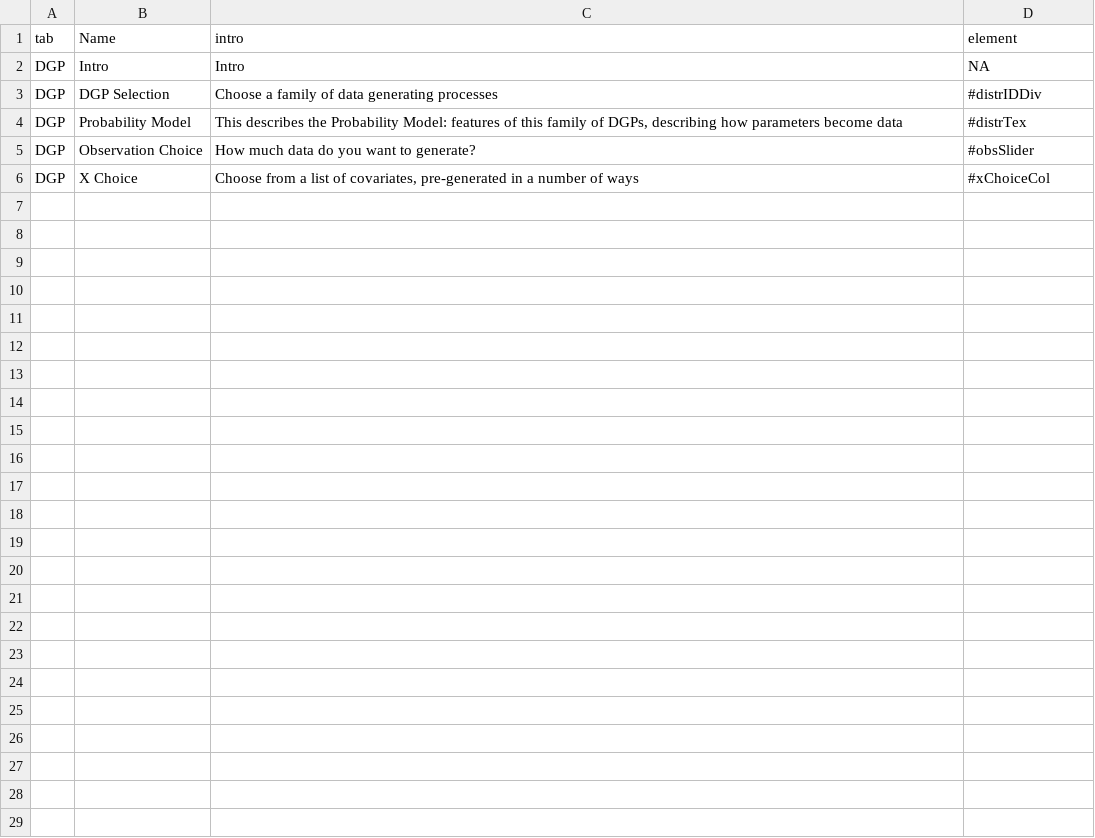
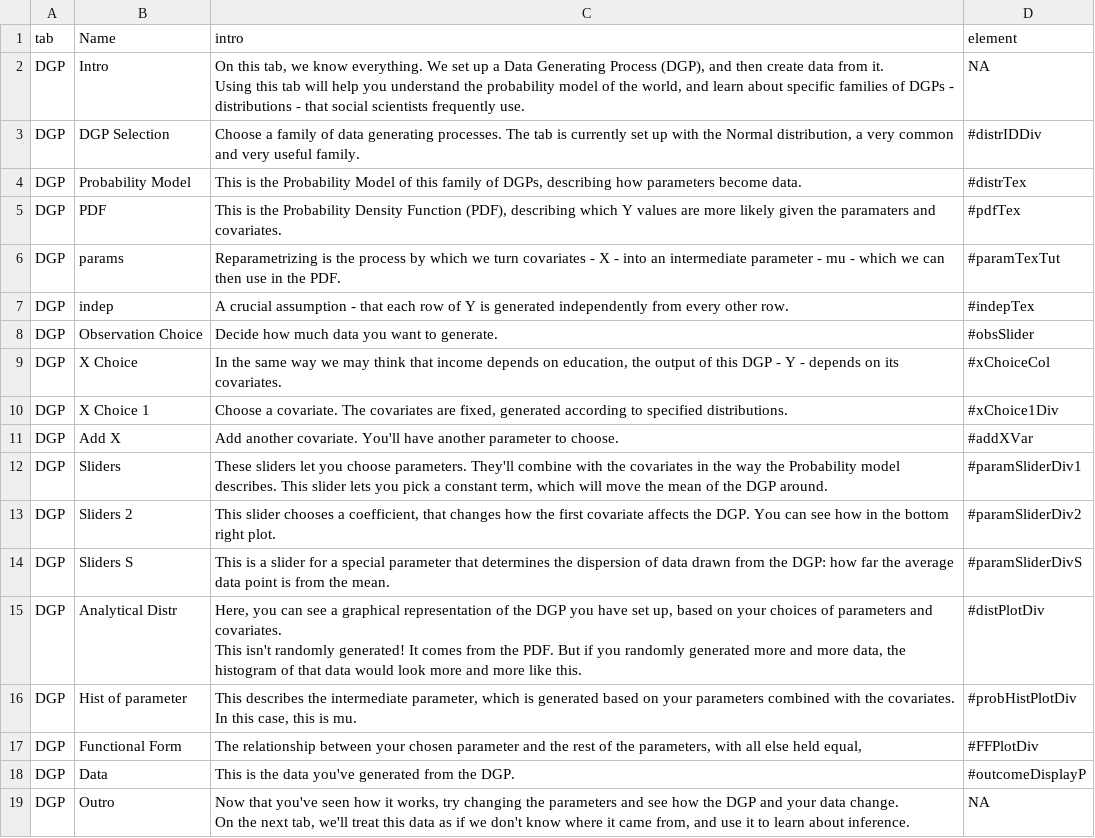
Before and after one commit to iqss-research/2k1-in-silico, a CSV file: Config/TutorialInfo.csv, drawn as a sheet.

Commit message:
tutorial framework

```diff
--- a/Config/TutorialInfo.csv
+++ b/Config/TutorialInfo.csv
@@ -1,6 +1,22 @@
 tab,Name,intro,element
-DGP,Intro,Intro,NA
-DGP,DGP Selection,Choose a family of data generating processes,#distrIDDiv
-DGP,Probability Model,"This describes the Probability Model: features of this family of DGPs, describing how parameters become data",#distrTex
-DGP,Observation Choice,How much data do you want to generate?,#obsSlider
-DGP,X Choice,"Choose from a list of covariates, pre-generated in a number of ways",#xChoiceCol
+DGP,Intro,"On this tab, we know everything. We set up a Data Generating Process (DGP), and then create data from it.
+Using this tab will help you understand the probability model of the world, and learn about specific families of DGPs - distributions - that social scientists frequently use.",NA
+DGP,DGP Selection,"Choose a family of data generating processes. The tab is currently set up with the Normal distribution, a very common and very useful family.",#distrIDDiv
+DGP,Probability Model,"This is the Probability Model of this family of DGPs, describing how parameters become data. ",#distrTex
+DGP,PDF,"This is the Probability Density Function (PDF), describing which Y values are more likely given the paramaters and covariates.",#pdfTex
+DGP,params,Reparametrizing is the process by which we turn covariates - X - into an intermediate parameter - mu - which we can then use in the PDF.,#paramTexTut
+DGP,indep,A crucial assumption - that each row of Y is generated independently from every other row.,#indepTex
+DGP,Observation Choice,Decide how much data you want to generate.,#obsSlider
+DGP,X Choice,"In the same way we may think that income depends on education, the output of this DGP - Y - depends on its covariates.",#xChoiceCol
+DGP,X Choice 1,"Choose a covariate. The covariates are fixed, generated according to specified distributions.",#xChoice1Div
+DGP,Add X,Add another covariate. You'll have another parameter to choose.,#addXVar
+DGP,Sliders,"These sliders let you choose parameters. They'll combine with the covariates in the way the Probability model describes. This slider lets you pick a constant term, which will move the mean of the DGP around.",#paramSliderDiv1
+DGP,Sliders 2,"This slider chooses a coefficient, that changes how the first covariate affects the DGP. You can see how in the bottom right plot. ",#paramSliderDiv2
+DGP,Sliders S,This is a slider for a special parameter that determines the dispersion of data drawn from the DGP: how far the average data point is from the mean.,#paramSliderDivS
+DGP,Analytical Distr,"Here, you can see a graphical representation of the DGP you have set up, based on your choices of parameters and covariates.
+This isn't randomly generated! It comes from the PDF. But if you randomly generated more and more data, the histogram of that data would look more and more like this. ",#distPlotDiv
+DGP,Hist of parameter,"This describes the intermediate parameter, which is generated based on your parameters combined with the covariates. In this case, this is mu.",#probHistPlotDiv
+DGP,Functional Form,"The relationship between your chosen parameter and the rest of the parameters, with all else held equal,",#FFPlotDiv
+DGP,Data ,This is the data you've generated from the DGP.,#outcomeDisplayP
+DGP,Outro,"Now that you've seen how it works, try changing the parameters and see how the DGP and your data change.
+On the next tab, we'll treat this data as if we don't know where it came from, and use it to learn about inference.",NA
```
Also changed, not shown: 3 other files.
